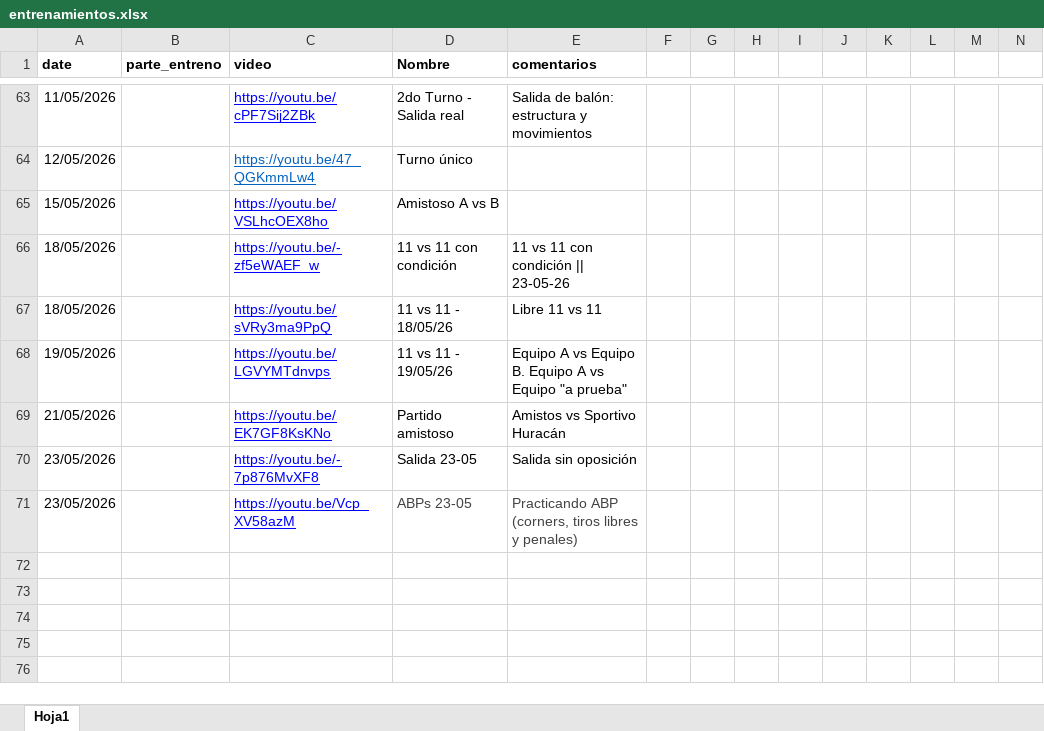
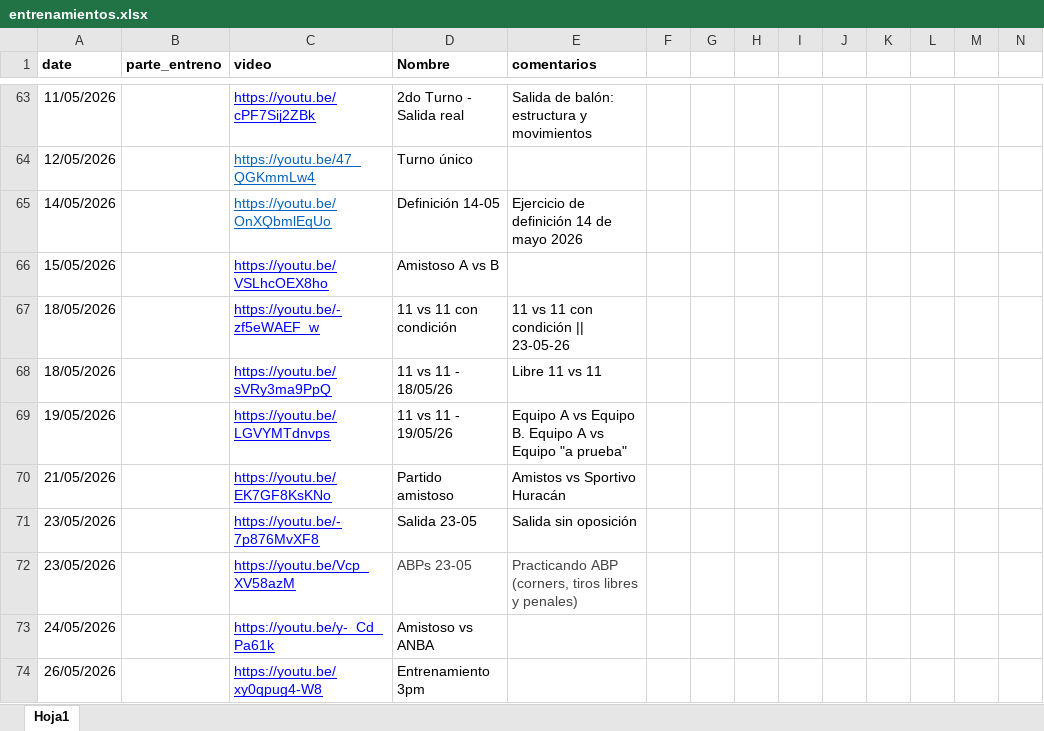
Before and after one commit to diracsportech0/sporting-company, an Excel workbook: entrenamientos.xlsx, sheet Hoja1, drawn as a sheet; only a part is shown, gaps mark what is left out; values as stored, in another font and other column widths than the file's, no borders; charts and pictures not drawn; rows hold the shown columns only; the diff names each change by its address in the sheet, - before the commit and + after, or states it on an @@ line.

Commit message:
update entrenamientos hasta 26-05

```diff
--- a/entrenamientos.xlsx (sheet Hoja1)
+++ b/entrenamientos.xlsx (sheet Hoja1)
+row 65: 14/05/2026 |  | https://youtu.be/OnXQbmlEqUo | Definición 14-05 | Ejercicio de definición 14 de mayo 2026
+row 73: 24/05/2026 |  | https://youtu.be/y-_Cd_Pa61k | Amistoso vs ANBA
+row 74: 26/05/2026 |  | https://youtu.be/xy0qpug4-W8 | Entrenamiento 3pm
```
